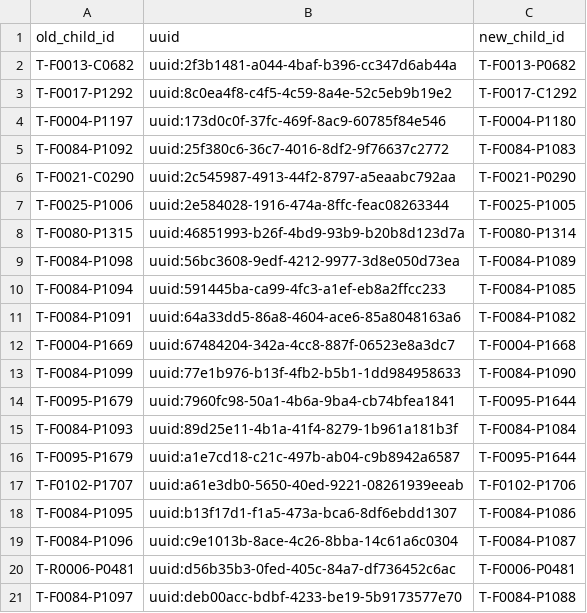
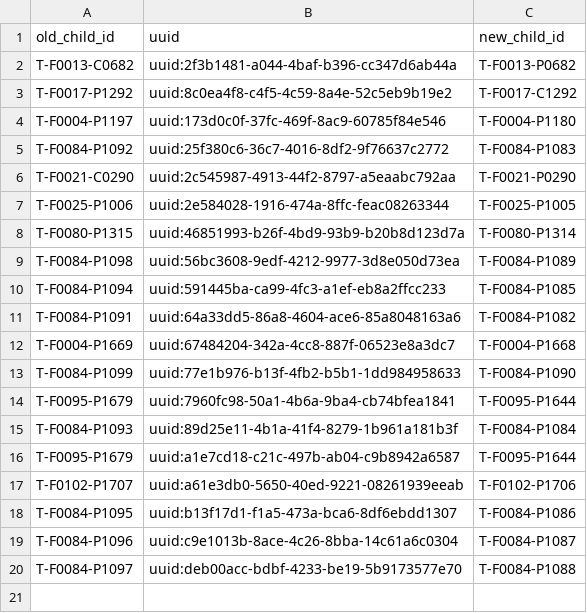
Before and after one commit to SwissTPH/timci, a CSV file: inst/extdata/cleaning/day28_non_valid_pid_correction_tanzania.csv, drawn as a sheet.

Commit message:
Update day28_non_valid_pid_correction_tanzania.csv

```diff
--- a/inst/extdata/cleaning/day28_non_valid_pid_correction_tanzania.csv
+++ b/inst/extdata/cleaning/day28_non_valid_pid_correction_tanzania.csv
@@ -19,3 +19,2 @@ T-F0084-P1095,uuid:b13f17d1-f1a5-473a-bca6-8df6ebdd1307,T-F0084-P1086
 T-F0084-P1096,uuid:c9e1013b-8ace-4c26-8bba-14c61a6c0304,T-F0084-P1087
-T-R0006-P0481,uuid:d56b35b3-0fed-405c-84a7-df736452c6ac,T-F0006-P0481
 T-F0084-P1097,uuid:deb00acc-bdbf-4233-be19-5b9173577e70,T-F0084-P1088
```
